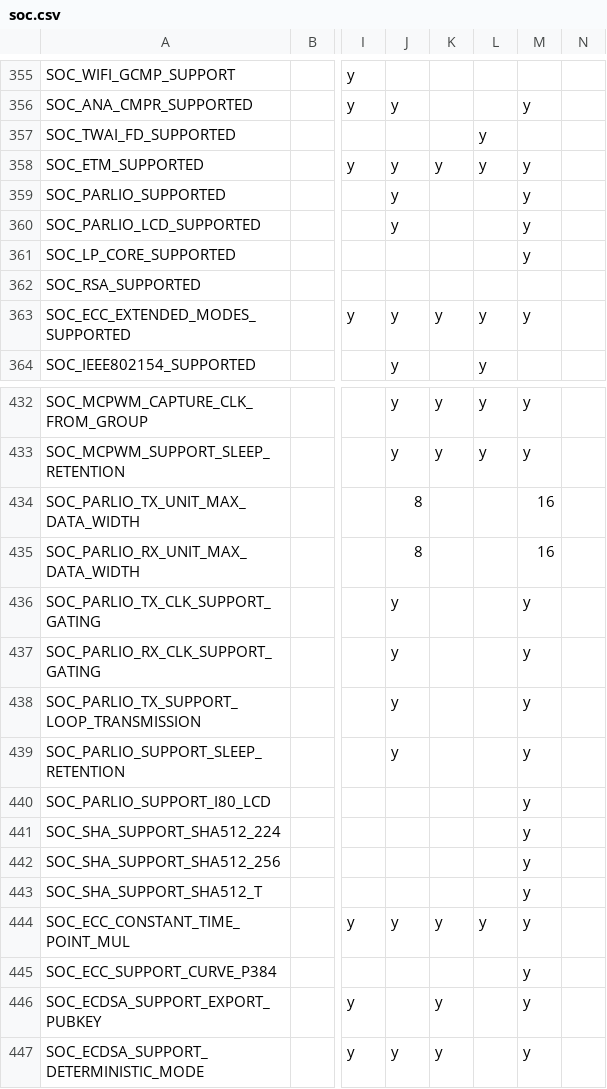
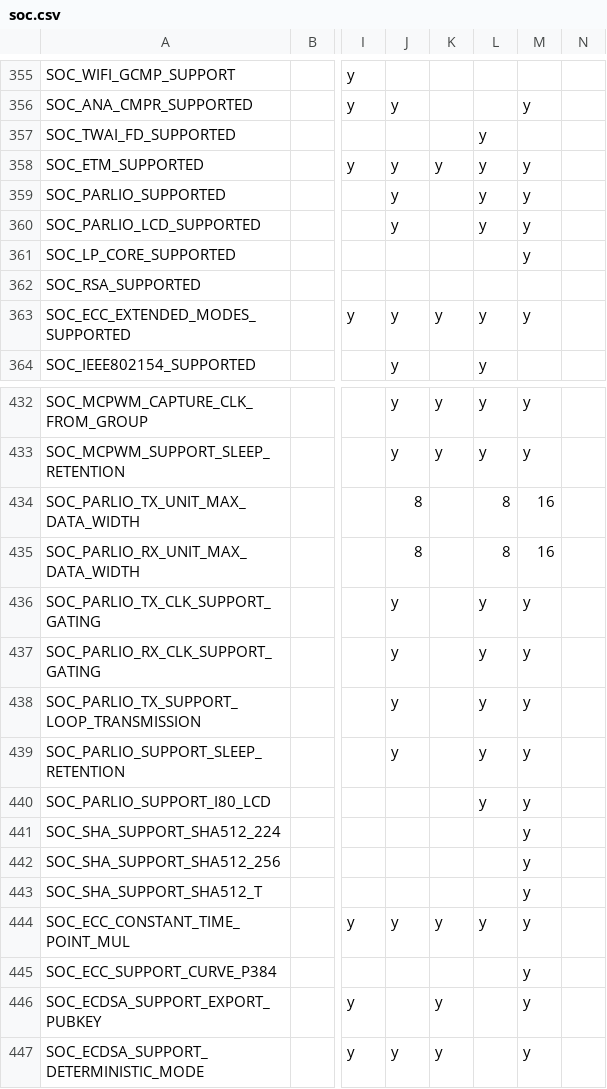
Before and after one commit to tanakamasayuki/ESP-IDF-SoC-Check, a CSV file: soc.csv, drawn as a sheet; only a part is shown, gaps mark what is left out; the diff names each change by its address in the sheet, - before the commit and + after, or states it on an @@ line.

```diff
--- a/soc.csv
+++ b/soc.csv
-L359:L360: (empty)
+L359:L360: y
-L434:L435: (empty)
+L434:L435: 8
-L436:L440: (empty)
+L436:L440: y
```
Also changed, not shown: 1 other file.
